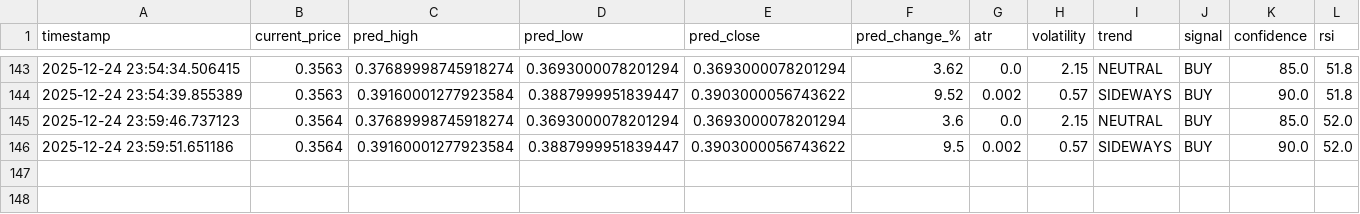
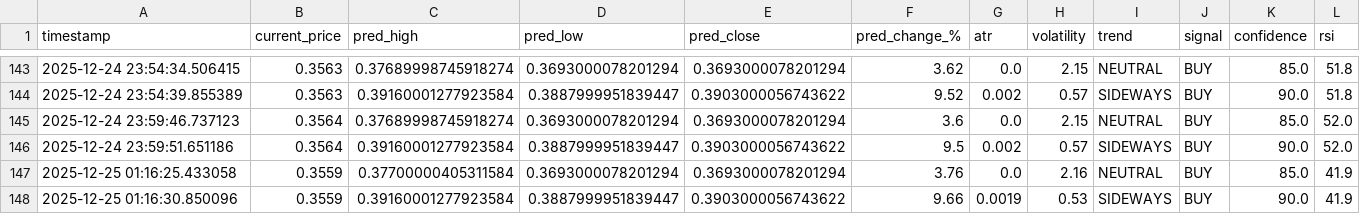
Before and after one commit to winningtrendingbots/winningtrendingbots.github.io, a CSV file: data/trading_signals.csv, drawn as a sheet; only a part is shown, gaps mark what is left out.

```diff
--- a/data/trading_signals.csv
+++ b/data/trading_signals.csv
@@ -146 +146,3 @@ timestamp,current_price,pred_high,pred_low,pred_close,pred_change_%,atr,volatili
 2025-12-24 23:59:51.651186,0.3564,0.39160001277923584,0.3887999951839447,0.3903000056743622,9.5,0.002,0.57,SIDEWAYS,BUY,90.0,52.0
+2025-12-25 01:16:25.433058,0.3559,0.37700000405311584,0.3693000078201294,0.3693000078201294,3.76,0.0,2.16,NEUTRAL,BUY,85.0,41.9
+2025-12-25 01:16:30.850096,0.3559,0.39160001277923584,0.3887999951839447,0.3903000056743622,9.66,0.0019,0.53,SIDEWAYS,BUY,90.0,41.9
```
Also changed, not shown: data/prediction_tracker.csv, 1 other file.
